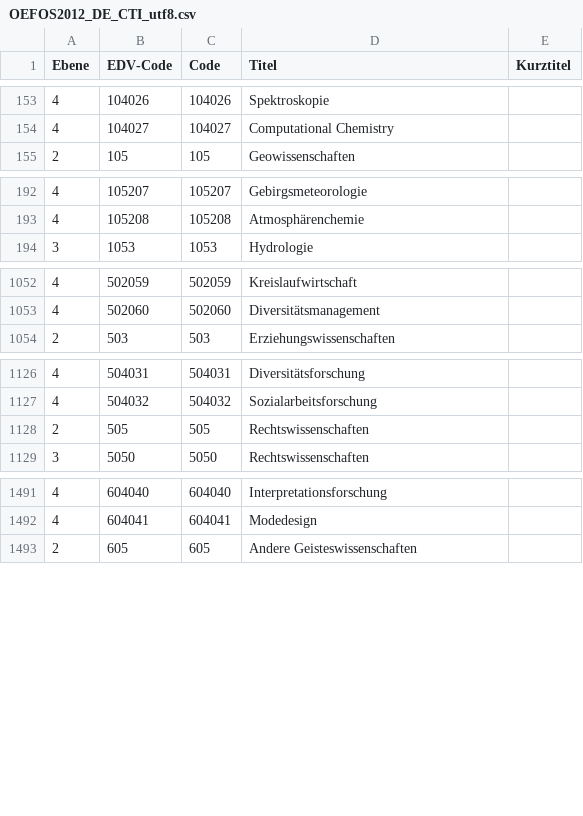
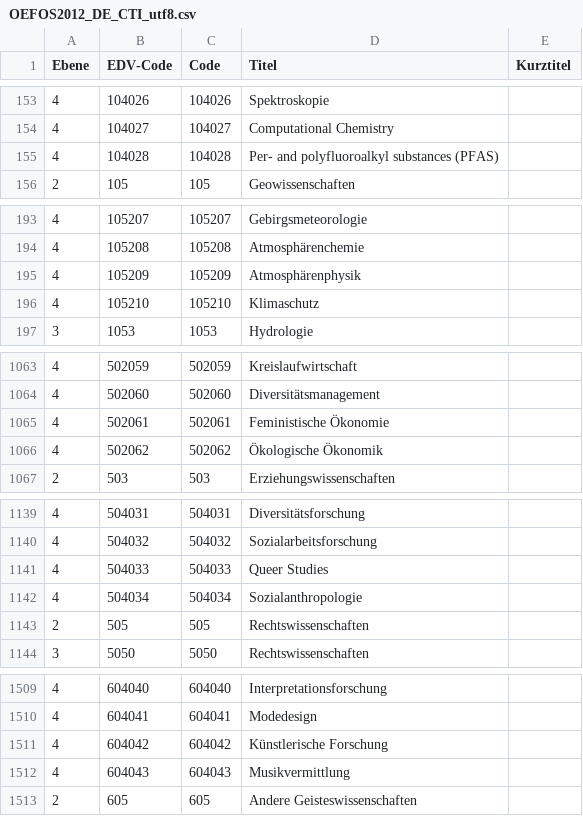
Before and after one commit to phaidra/phaidra, a CSV file: src/phaidra-api/public/vocabulary/OEFOS2012_DE_CTI_utf8.csv, drawn as a sheet; only a part is shown, gaps mark what is left out; the diff covers the shown part only.

Commit message:
Update to OEFOS from 2026-02-18

```diff
--- a/src/phaidra-api/public/vocabulary/OEFOS2012_DE_CTI_utf8.csv
+++ b/src/phaidra-api/public/vocabulary/OEFOS2012_DE_CTI_utf8.csv
@@ -154,2 +154,3 @@
 4;"104027";"104027";"Computational Chemistry";""
+4;"104028";"104028";"Per- and polyfluoroalkyl substances (PFAS)";""
 2;"105";"105";"Geowissenschaften";""
@@ -193,2 +194,4 @@
 4;"105208";"105208";"Atmosphärenchemie";""
+4;"105209";"105209";"Atmosphärenphysik";""
+4;"105210";"105210";"Klimaschutz";""
 3;"1053";"1053";"Hydrologie";""
@@ -1053,2 +1064,4 @@
 4;"502060";"502060";"Diversitätsmanagement";""
+4;"502061";"502061";"Feministische Ökonomie";""
+4;"502062";"502062";"Ökologische Ökonomik";""
 2;"503";"503";"Erziehungswissenschaften";""
@@ -1127,2 +1140,4 @@
 4;"504032";"504032";"Sozialarbeitsforschung";""
+4;"504033";"504033";"Queer Studies";""
+4;"504034";"504034";"Sozialanthropologie";""
 2;"505";"505";"Rechtswissenschaften";""
@@ -1492,2 +1510,4 @@
 4;"604041";"604041";"Modedesign";""
+4;"604042";"604042";"Künstlerische Forschung";""
+4;"604043";"604043";"Musikvermittlung";""
 2;"605";"605";"Andere Geisteswissenschaften";""
```
Also changed, not shown: 11 added rows elsewhere in this file, src/phaidra-api/public/vocabulary/OEFOS2012_EN_CTI_utf8.csv.
